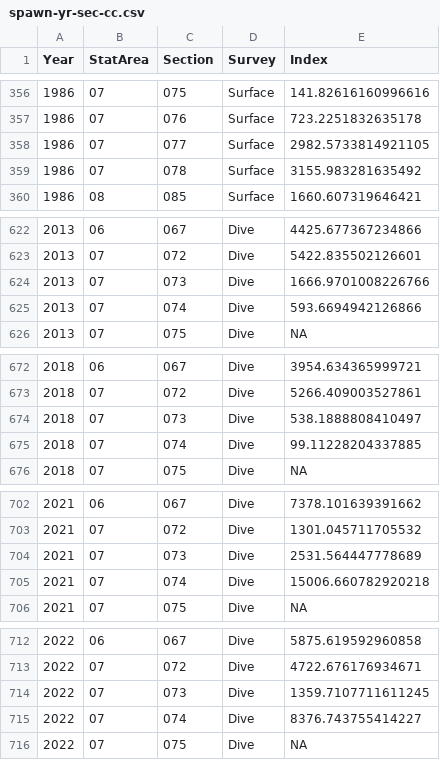
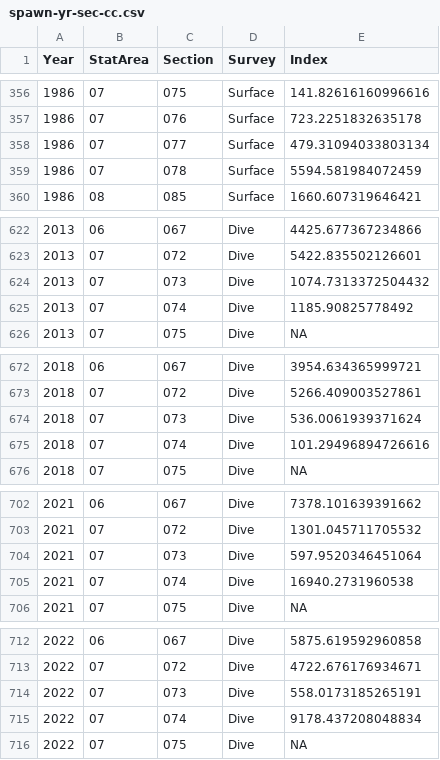
Before and after one commit to pbs-assess/herringsr, a CSV file: data/spawn-yr-sec-cc.csv, drawn as a sheet; only a part is shown, gaps mark what is left out.

Commit message:
Updated spawn data (updated Locations DB)

```diff
--- a/data/spawn-yr-sec-cc.csv
+++ b/data/spawn-yr-sec-cc.csv
@@ -357,4 +357,4 @@ Year,StatArea,Section,Survey,Index
 1986,07,076,Surface,723.2251832635178
-1986,07,077,Surface,2982.5733814921105
-1986,07,078,Surface,3155.983281635492
+1986,07,077,Surface,479.31094033803134
+1986,07,078,Surface,5594.581984072459
 1986,08,085,Surface,1660.607319646421
@@ -623,4 +623,4 @@ Year,StatArea,Section,Survey,Index
 2013,07,072,Dive,5422.835502126601
-2013,07,073,Dive,1666.9701008226766
-2013,07,074,Dive,593.6694942126866
+2013,07,073,Dive,1074.7313372504432
+2013,07,074,Dive,1185.90825778492
 2013,07,075,Dive,NA
@@ -673,4 +673,4 @@ Year,StatArea,Section,Survey,Index
 2018,07,072,Dive,5266.409003527861
-2018,07,073,Dive,538.1888808410497
-2018,07,074,Dive,99.11228204337885
+2018,07,073,Dive,536.0061939371624
+2018,07,074,Dive,101.29496894726616
 2018,07,075,Dive,NA
@@ -703,4 +703,4 @@ Year,StatArea,Section,Survey,Index
 2021,07,072,Dive,1301.045711705532
-2021,07,073,Dive,2531.564447778689
-2021,07,074,Dive,15006.660782920218
+2021,07,073,Dive,597.9520346451064
+2021,07,074,Dive,16940.2731960538
 2021,07,075,Dive,NA
@@ -713,4 +713,4 @@ Year,StatArea,Section,Survey,Index
 2022,07,072,Dive,4722.676176934671
-2022,07,073,Dive,1359.7107711611245
-2022,07,074,Dive,8376.743755414227
+2022,07,073,Dive,558.0173185265191
+2022,07,074,Dive,9178.437208048834
 2022,07,075,Dive,NA
```
Also changed, not shown: data/prop-spawn-cc.csv, data/prop-spawn-prd.csv, 2 other files.
